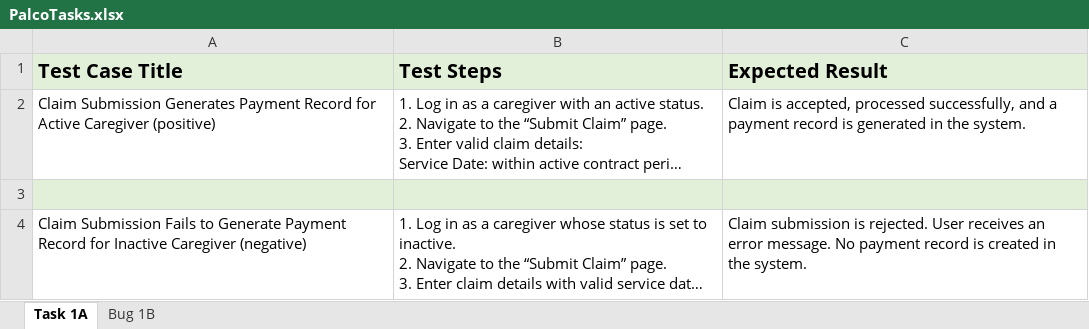
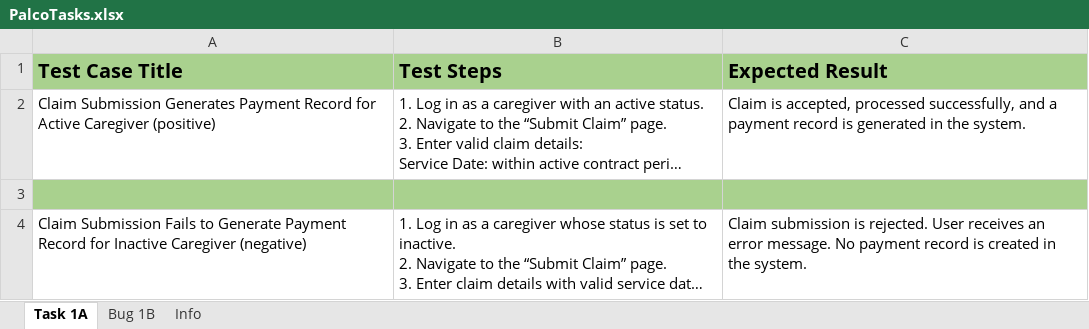
Before and after one commit to BayAreaITGuy/portfolio, an Excel workbook: workFiles/PalcoTasks.xlsx, sheet Task 1A, drawn as a sheet; long unchanged cells end in …; values as stored, in another font and other column widths than the file's, no borders; the diff names each change by its address in the sheet, - before the commit and + after, or states it on an @@ line.

```diff
--- a/workFiles/PalcoTasks.xlsx (sheet Task 1A)
+++ b/workFiles/PalcoTasks.xlsx (sheet Task 1A)
+sheet tab: Info
-A1:C1 fill: #E2F0D9
+A1:C1 fill: #A9D18E
-A3:C3 fill: #E2F0D9
+A3:C3 fill: #A9D18E
```
Also changed, not shown: sheet Bug 1B, charts or pictures, workFiles/PalcoTasks2.xlsx.
